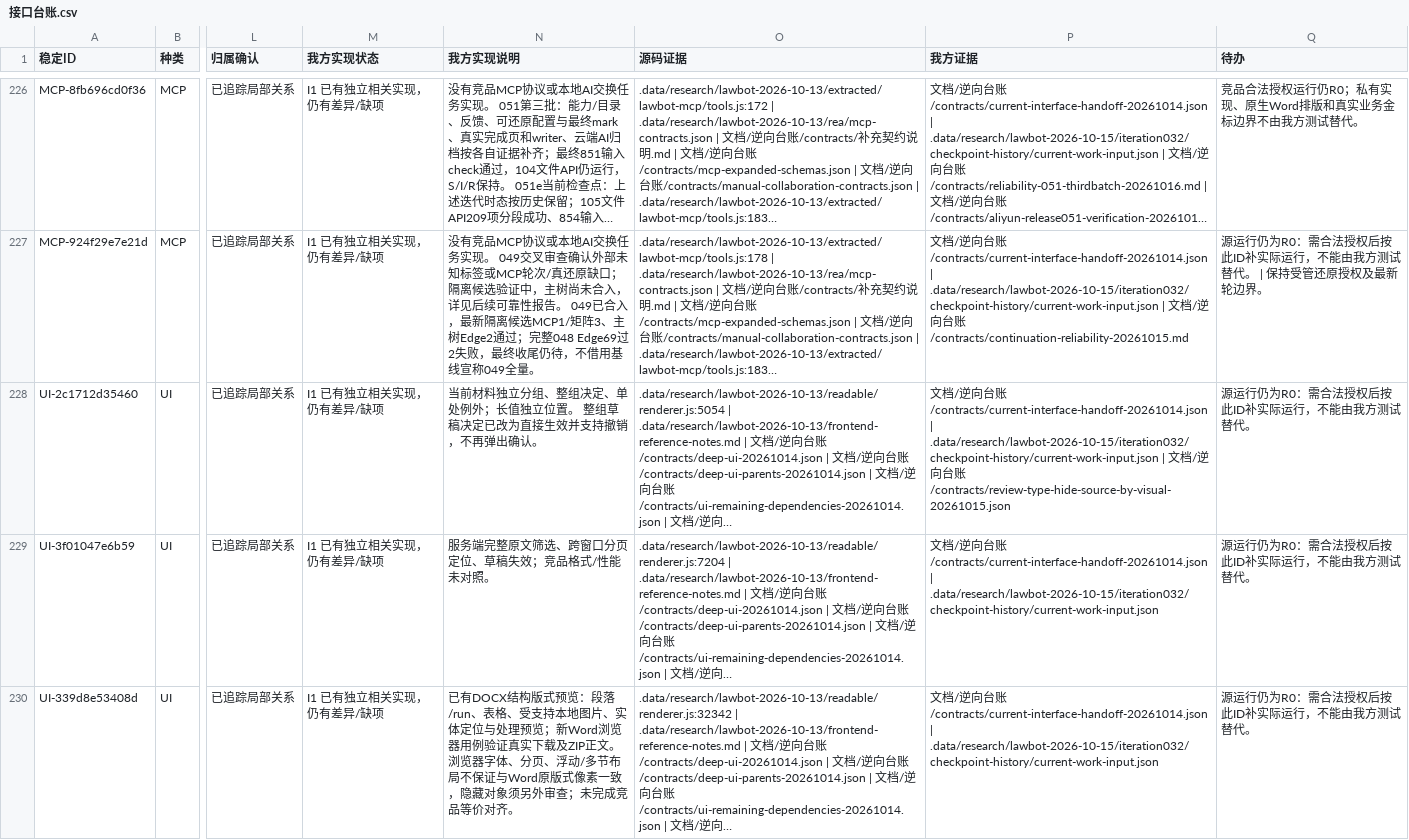
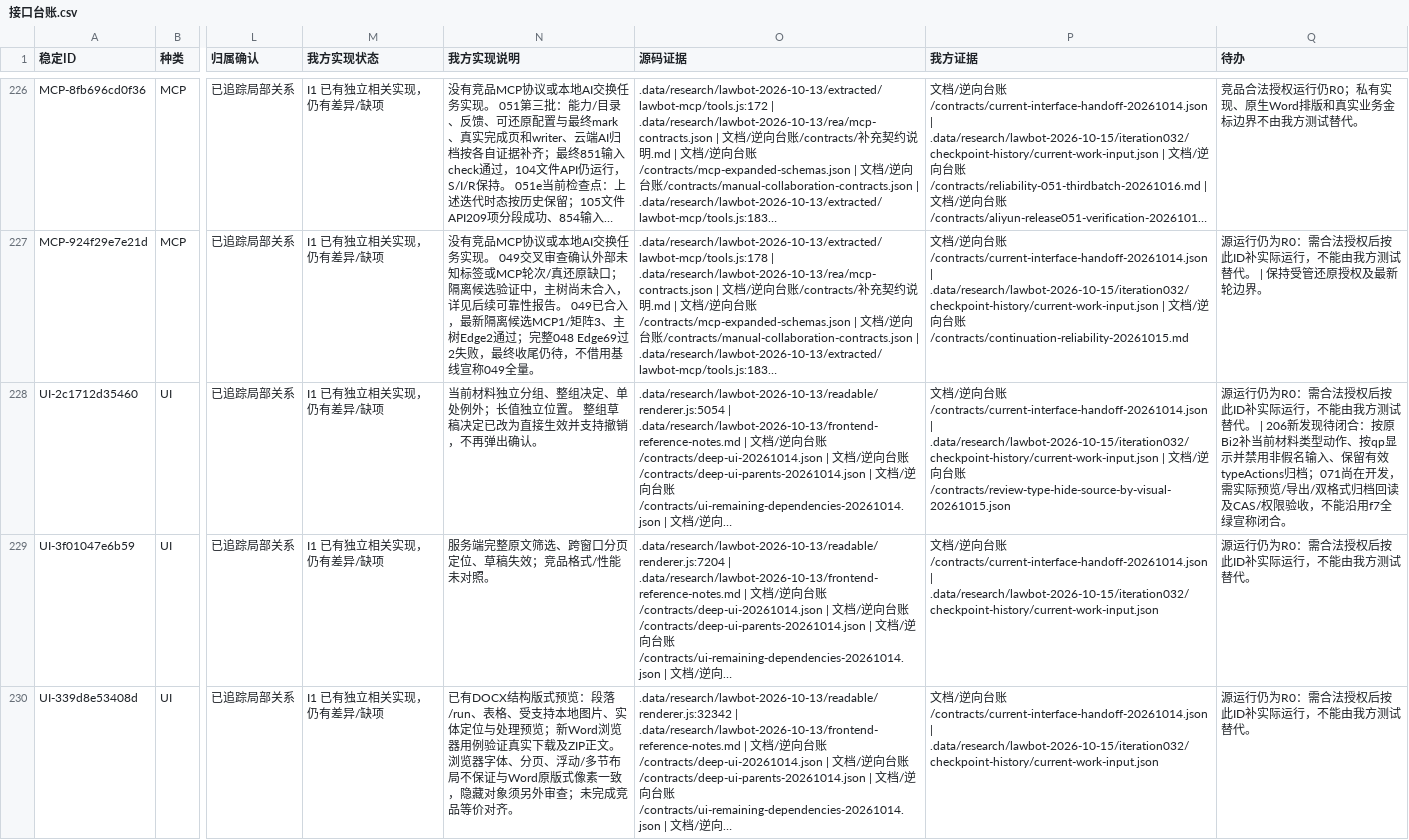
Before and after one commit to baobaobiancheng/tuominwang, a CSV file: 文档/逆向台账/接口台账.csv, drawn as a sheet; only a part is shown, gaps mark what is left out; long unchanged cells end in …; the diff covers the shown part only; the diff names each change by its address in the sheet, - before the commit and + after, or states it on an @@ line.

```diff
--- a/文档/逆向台账/接口台账.csv
+++ b/文档/逆向台账/接口台账.csv
-Q228 (待办): …试替代。
+Q228 (待办): …试替代。 | 206新发现待闭合：按原Bi2补当前材料类型动作、按qp显示并禁用非假名输入、保留有效typeActions归档；071尚在开发，需实际预览/导出/双格式归档回读及CAS/权限验收，不能沿用f7全绿宣称闭合。
```
Also changed, not shown: 1 edited cell elsewhere in this file, 文档/逆向台账/待办清单.csv, 7 other files.
